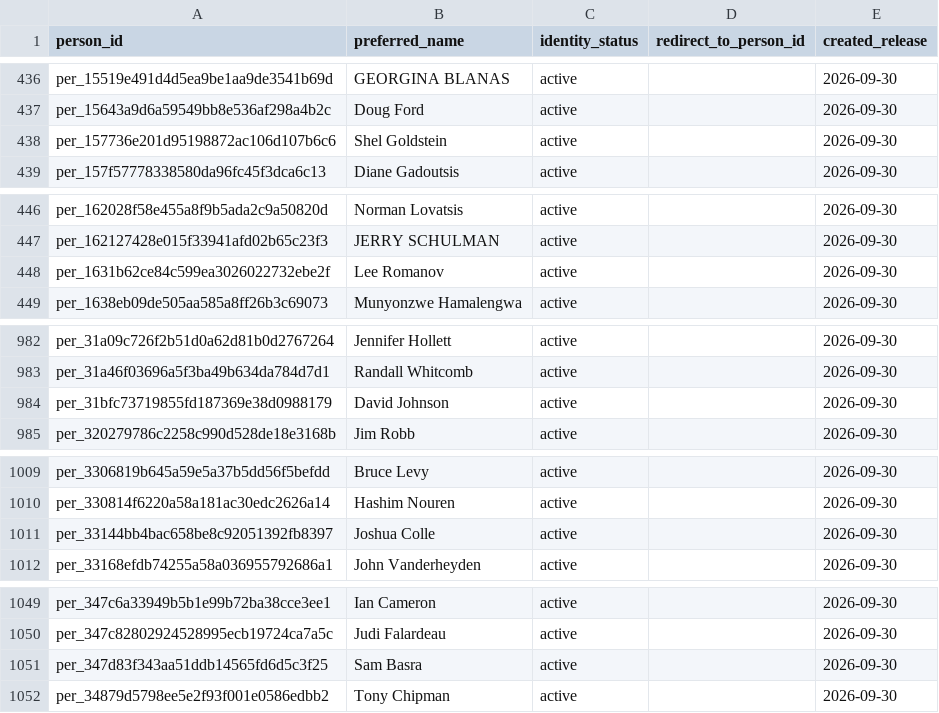
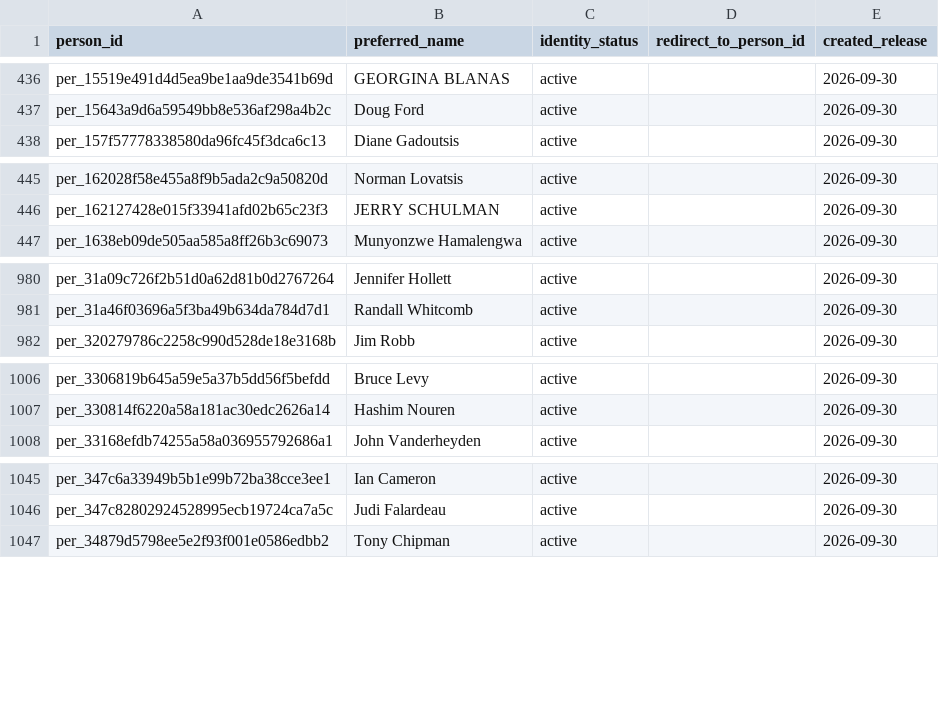
Before and after one commit to alexwolson/toronto-election-results, a CSV file: data/out/people.csv, drawn as a sheet; only a part is shown, gaps mark what is left out; the diff covers the shown part only; the diff names each change by its address in the sheet, - before the commit and + after, or states it on an @@ line.

```diff
--- a/data/out/people.csv
+++ b/data/out/people.csv
-row 438: per_157736e201d95198872ac106d107b6c6 | Shel Goldstein | active |  | 2026-09-30
-row 448: per_1631b62ce84c599ea3026022732ebe2f | Lee Romanov | active |  | 2026-09-30
-row 984: per_31bfc73719855fd187369e38d0988179 | David Johnson | active |  | 2026-09-30
-row 1011: per_33144bb4bac658be8c92051392fb8397 | Joshua Colle | active |  | 2026-09-30
-row 1051: per_347d83f343aa51ddb14565fd6d5c3f25 | Sam Basra | active |  | 2026-09-30
```
Also changed, not shown: 21 removed rows and 4 edited cells elsewhere in this file, data/out/office_tenures.csv, data/reference/identity_review_dispositions.csv, 15 other files.
